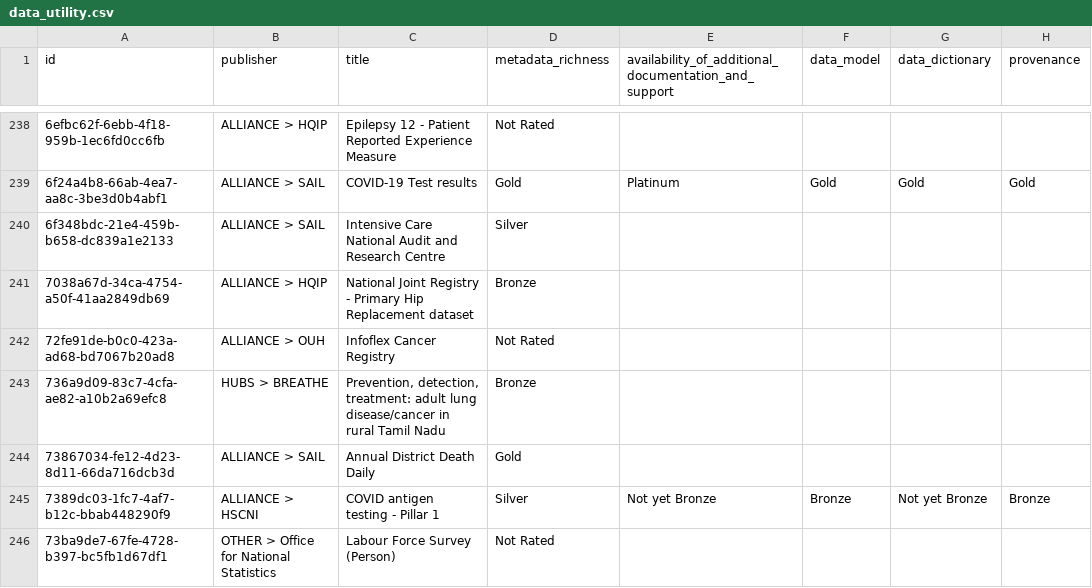
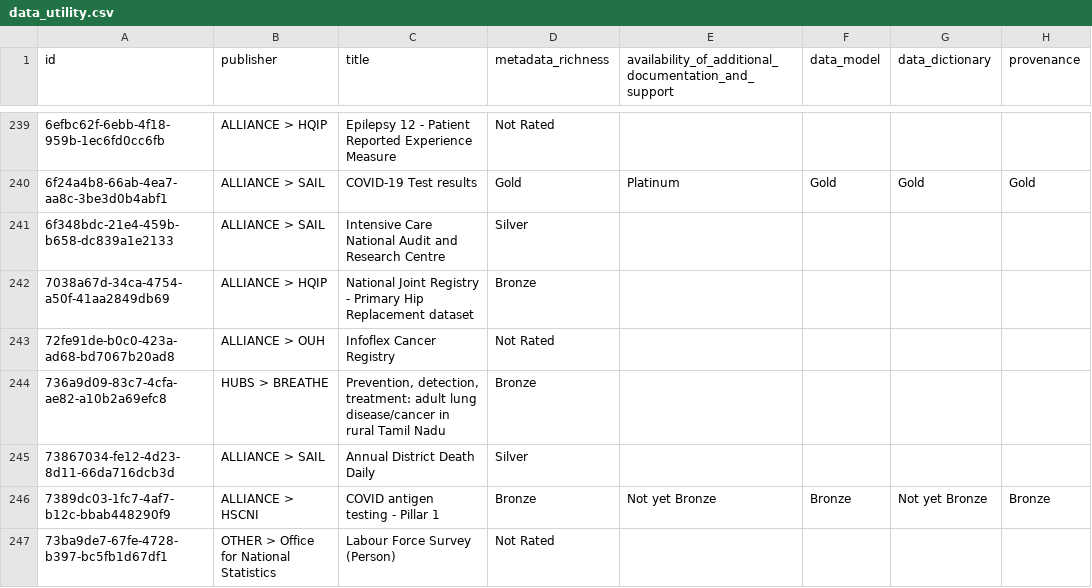
Before and after one commit to HDRUK/datasets, a CSV file: reports/data_utility.csv, drawn as a sheet; only a part is shown, gaps mark what is left out; addresses are those after the commit; the diff covers the shown part only; the diff names each change by its address in the sheet, - before the commit and + after, or states it on an @@ line.

```diff
--- a/reports/data_utility.csv
+++ b/reports/data_utility.csv
-D245 (metadata_richness): Gold
+D245 (metadata_richness): Silver
-D246 (metadata_richness): Silver
+D246 (metadata_richness): Bronze
```
Also changed, not shown: 1 added row, 1 removed row and 43 edited cells elsewhere in this file, reports/attribute_completeness.csv, reports/attribute_errors.csv, 15 other files.
